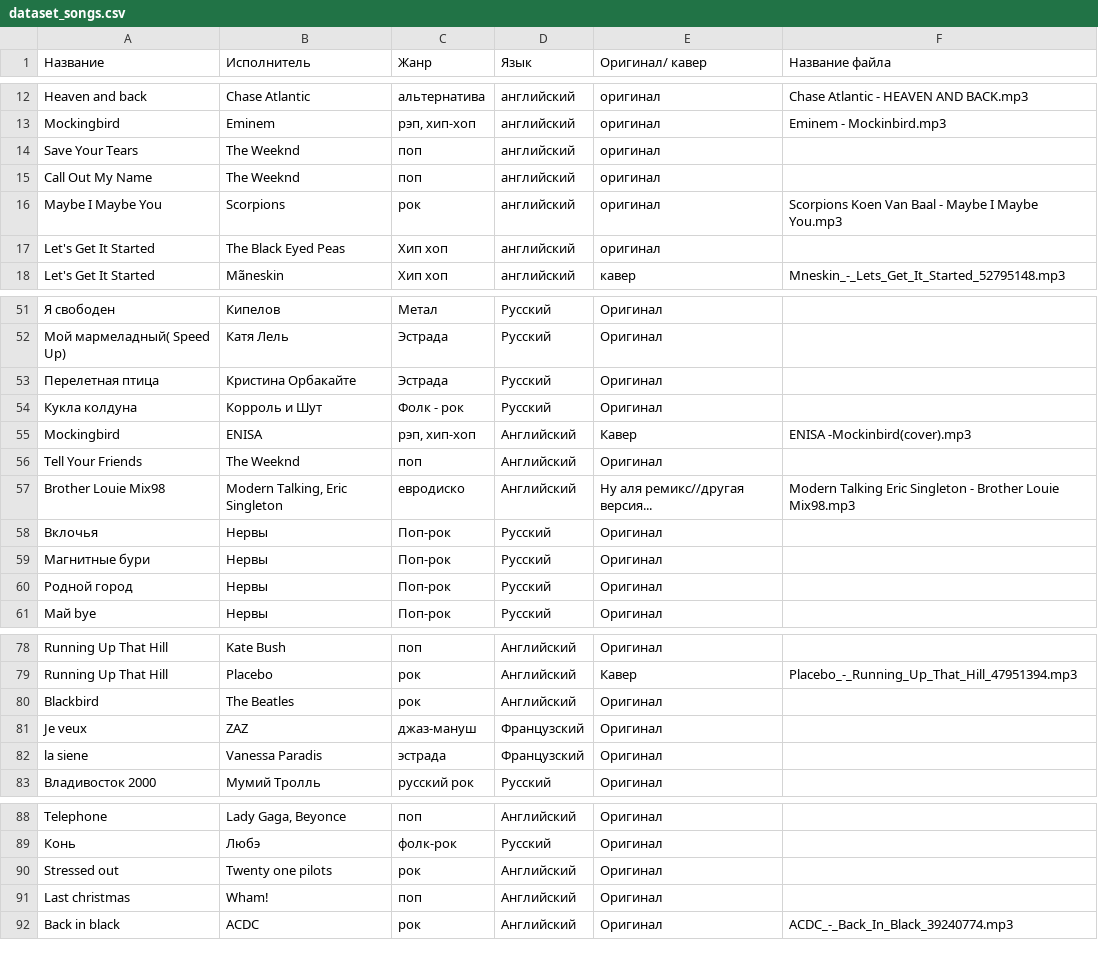
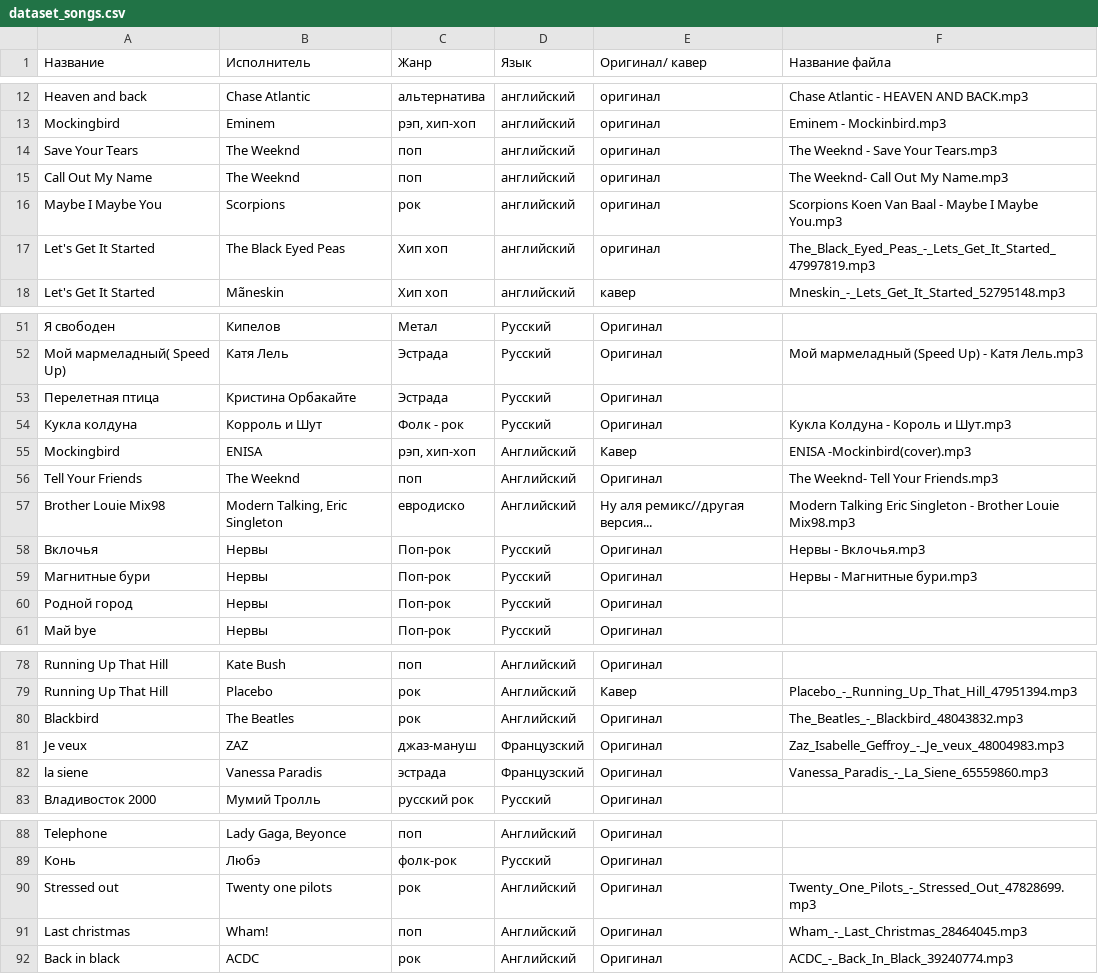
Before and after one commit to arinapa/song-classifier, a CSV file: dataset_songs.csv, drawn as a sheet; only a part is shown, gaps mark what is left out; the diff covers the shown part only; the diff names each change by its address in the sheet, - before the commit and + after, or states it on an @@ line.

```diff
--- a/dataset_songs.csv
+++ b/dataset_songs.csv
-F14 (Название файла): (empty)
+F14 (Название файла): The Weeknd - Save Your Tears.mp3
-F15 (Название файла): (empty)
+F15 (Название файла): The Weeknd- Call Out My Name.mp3
-F17 (Название файла): (empty)
+F17 (Название файла): The_Black_Eyed_Peas_-_Lets_Get_It_Started_47997819.mp3
-F52 (Название файла): (empty)
+F52 (Название файла): Мой мармеладный (Speed Up) - Катя Лель.mp3
-F54 (Название файла): (empty)
+F54 (Название файла): Кукла Колдуна - Король и Шут.mp3
-F56 (Название файла): (empty)
+F56 (Название файла): The Weeknd- Tell Your Friends.mp3
-F58 (Название файла): (empty)
+F58 (Название файла): Нервы - Вклочья.mp3
-F59 (Название файла): (empty)
+F59 (Название файла): Нервы - Магнитные бури.mp3
-F80 (Название файла): (empty)
+F80 (Название файла): The_Beatles_-_Blackbird_48043832.mp3
-F81 (Название файла): (empty)
+F81 (Название файла): Zaz_Isabelle_Geffroy_-_Je_veux_48004983.mp3
-F82 (Название файла): (empty)
+F82 (Название файла): Vanessa_Paradis_-_La_Siene_65559860.mp3
-F90 (Название файла): (empty)
+F90 (Название файла): Twenty_One_Pilots_-_Stressed_Out_47828699.mp3
-F91 (Название файла): (empty)
+F91 (Название файла): Wham_-_Last_Christmas_28464045.mp3
```
Also changed, not shown: 16 edited cells elsewhere in this file.
